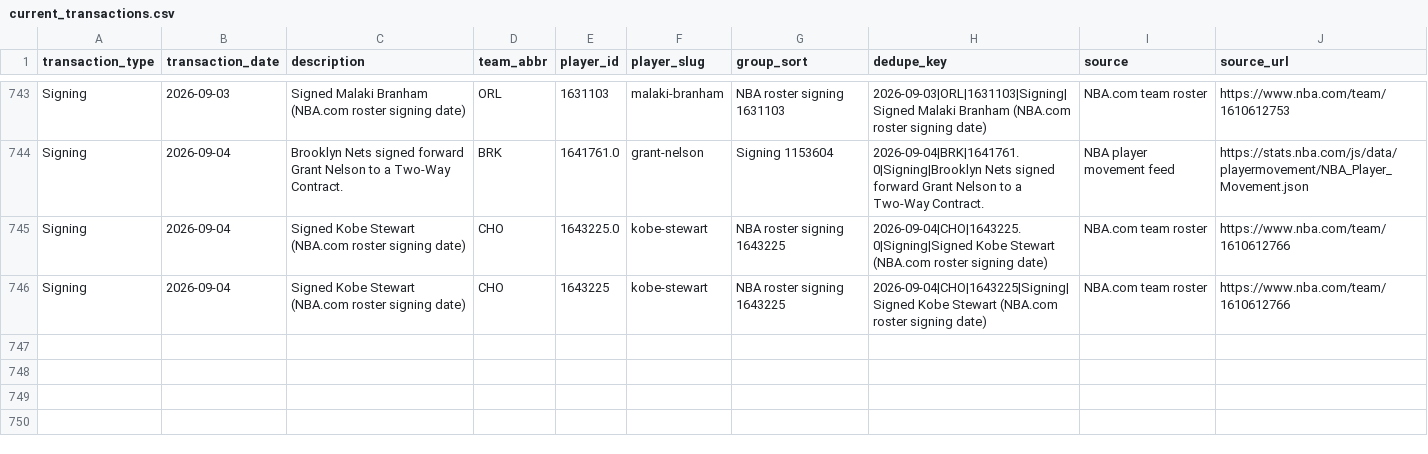
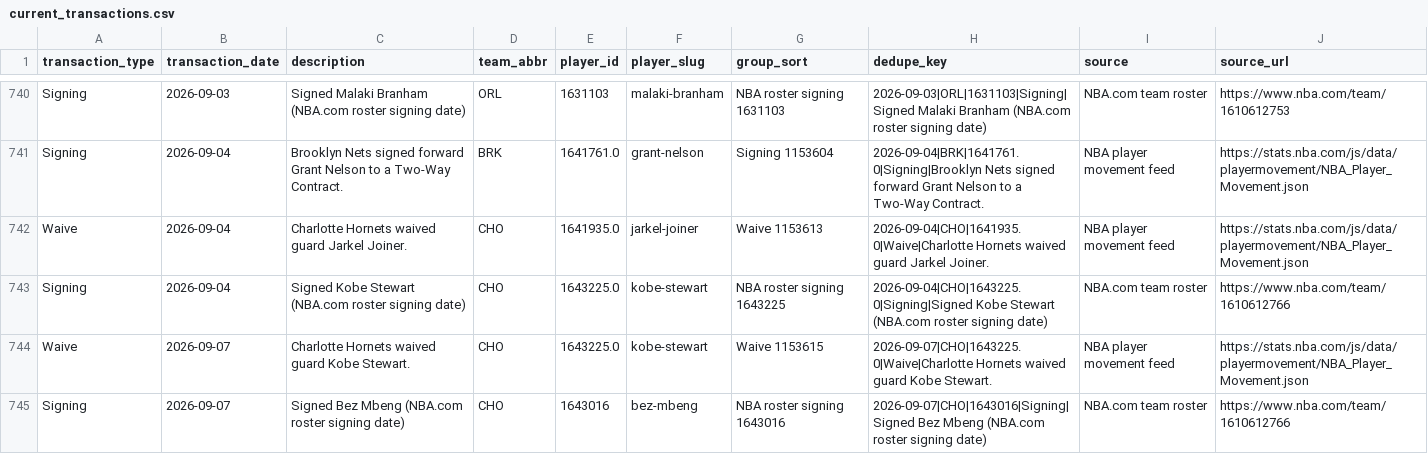
Before and after one commit to ADorsey1/nba-forecast-lab, a CSV file: data/raw/live/current_transactions.csv, drawn as a sheet; only a part is shown, gaps mark what is left out; the diff covers the shown part only.

```diff
--- a/data/raw/live/current_transactions.csv
+++ b/data/raw/live/current_transactions.csv
@@ -744,3 +741,5 @@ Signing,2026-09-03,Signed Malaki Branham (NBA.com roster signing date),ORL,16311
 Signing,2026-09-04,Brooklyn Nets signed forward Grant Nelson to a Two-Way Contract.,BRK,1641761.0,grant-nelson,Signing 1153604,2026-09-04|BRK|1641761.0|Signing|Brooklyn Nets signed forward Grant Nelson to a Two-Way Contract.,NBA player movement feed,https://stats.nba.com/js/data/playermovement/NBA_Player_Movement.json
+Waive,2026-09-04,Charlotte Hornets waived guard Jarkel Joiner.,CHO,1641935.0,jarkel-joiner,Waive 1153613,2026-09-04|CHO|1641935.0|Waive|Charlotte Hornets waived guard Jarkel Joiner.,NBA player movement feed,https://stats.nba.com/js/data/playermovement/NBA_Player_Movement.json
 Signing,2026-09-04,Signed Kobe Stewart (NBA.com roster signing date),CHO,1643225.0,kobe-stewart,NBA roster signing 1643225,2026-09-04|CHO|1643225.0|Signing|Signed Kobe Stewart (NBA.com roster signing date),NBA.com team roster,https://www.nba.com/team/1610612766
-Signing,2026-09-04,Signed Kobe Stewart (NBA.com roster signing date),CHO,1643225,kobe-stewart,NBA roster signing 1643225,2026-09-04|CHO|1643225|Signing|Signed Kobe Stewart (NBA.com roster signing date),NBA.com team roster,https://www.nba.com/team/1610612766
+Waive,2026-09-07,Charlotte Hornets waived guard Kobe Stewart.,CHO,1643225.0,kobe-stewart,Waive 1153615,2026-09-07|CHO|1643225.0|Waive|Charlotte Hornets waived guard Kobe Stewart.,NBA player movement feed,https://stats.nba.com/js/data/playermovement/NBA_Player_Movement.json
+Signing,2026-09-07,Signed Bez Mbeng (NBA.com roster signing date),CHO,1643016,bez-mbeng,NBA roster signing 1643016,2026-09-07|CHO|1643016|Signing|Signed Bez Mbeng (NBA.com roster signing date),NBA.com team roster,https://www.nba.com/team/1610612766
```
Also changed, not shown: 3 added rows and 3 removed rows elsewhere in this file, data/processed/next_season_forecast.csv, data/processed/next_season_simulation.csv, 6 other files.
